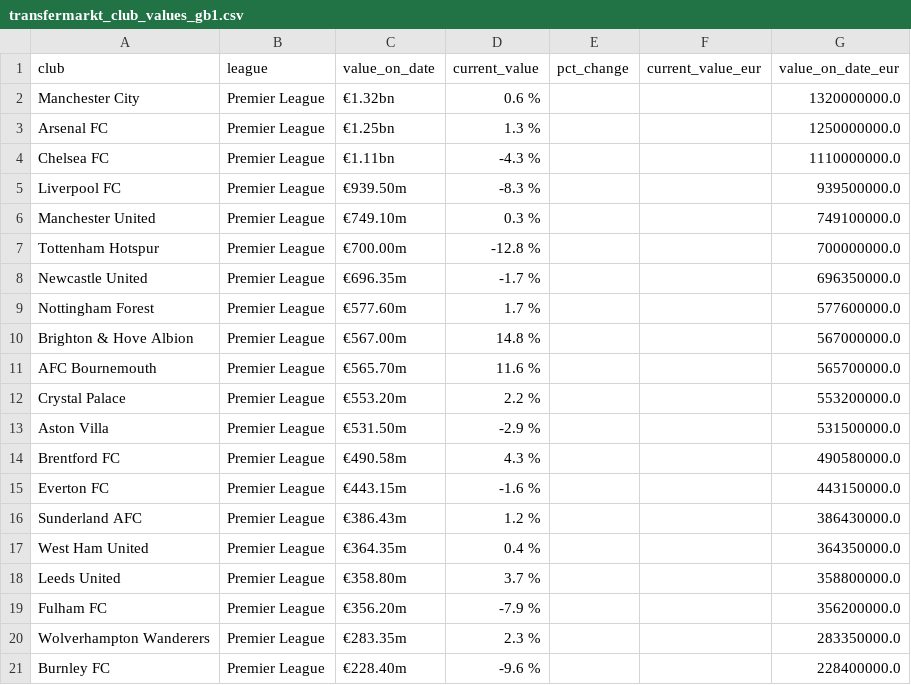
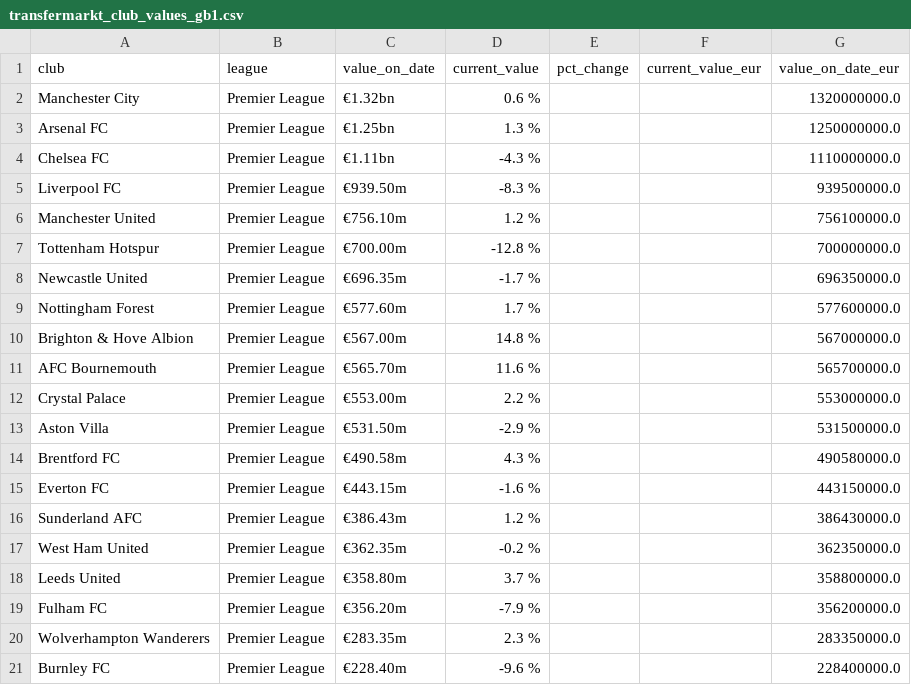
Before and after one commit to nik1111-source/fpl-data, a CSV file: data_stage/transfermarkt_club_values_gb1.csv, drawn as a sheet.

```diff
--- a/data_stage/transfermarkt_club_values_gb1.csv
+++ b/data_stage/transfermarkt_club_values_gb1.csv
@@ -5,3 +5,3 @@ Chelsea FC,Premier League,€1.11bn,-4.3 %,,,1110000000.0
 Liverpool FC,Premier League,€939.50m,-8.3 %,,,939500000.0
-Manchester United,Premier League,€749.10m,0.3 %,,,749100000.0
+Manchester United,Premier League,€756.10m,1.2 %,,,756100000.0
 Tottenham Hotspur,Premier League,€700.00m,-12.8 %,,,700000000.0
@@ -11,3 +11,3 @@ Brighton & Hove Albion,Premier League,€567.00m,14.8 %,,,567000000.0
 AFC Bournemouth,Premier League,€565.70m,11.6 %,,,565700000.0
-Crystal Palace,Premier League,€553.20m,2.2 %,,,553200000.0
+Crystal Palace,Premier League,€553.00m,2.2 %,,,553000000.0
 Aston Villa,Premier League,€531.50m,-2.9 %,,,531500000.0
@@ -16,3 +16,3 @@ Everton FC,Premier League,€443.15m,-1.6 %,,,443150000.0
 Sunderland AFC,Premier League,€386.43m,1.2 %,,,386430000.0
-West Ham United,Premier League,€364.35m,0.4 %,,,364350000.0
+West Ham United,Premier League,€362.35m,-0.2 %,,,362350000.0
 Leeds United,Premier League,€358.80m,3.7 %,,,358800000.0
```
Also changed, not shown: 3 other files.
